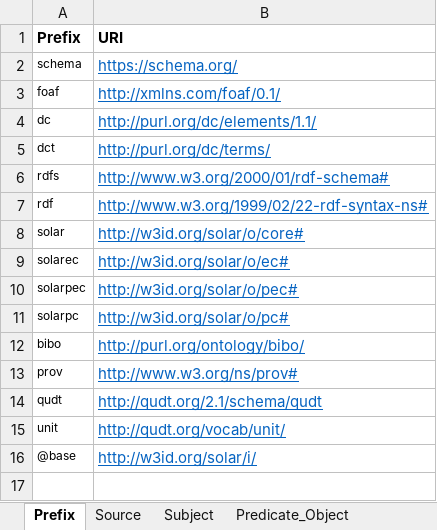
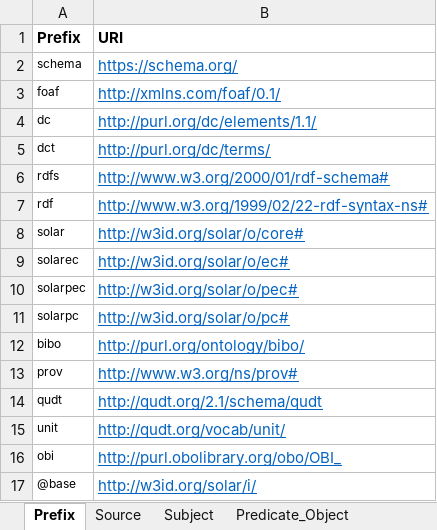
Before and after one commit to SolarChem/solarchem-ontology, an Excel workbook: mappings/solarchem-mapping.xlsx, sheet Prefix, drawn as a sheet; values as stored, in another font and other column widths than the file's, no borders; the diff names each change by its address in the sheet, - before the commit and + after, or states it on an @@ line.

```diff
--- a/mappings/solarchem-mapping.xlsx (sheet Prefix)
+++ b/mappings/solarchem-mapping.xlsx (sheet Prefix)
+row 16: obi | http://purl.obolibrary.org/obo/OBI_
```
Also changed, not shown: sheet Predicate_Object, sheet Source, sheet Subject, 8 other files.
